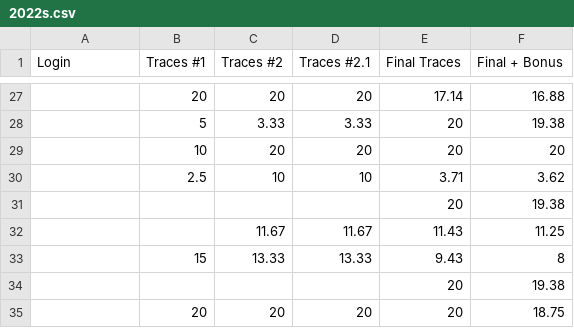
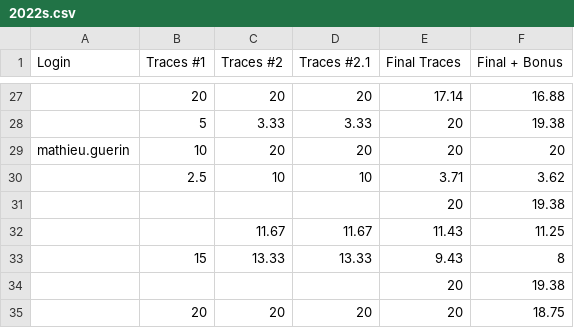
Before and after one commit to Epidocs/Algostats, a CSV file: _data/doublets/2022s.csv, drawn as a sheet; only a part is shown, gaps mark what is left out.

Commit message:
De-anonymized data of mathieu.guerin (me!)

```diff
--- a/_data/doublets/2022s.csv
+++ b/_data/doublets/2022s.csv
@@ -28,3 +28,3 @@ Login,Traces #1,Traces #2,Traces #2.1,Final Traces,Final + Bonus
 ,5,3.33,3.33,20,19.38
-,10,20,20,20,20
+mathieu.guerin,10,20,20,20,20
 ,2.5,10,10,3.71,3.62
```
Also changed, not shown: _data/heap/2023.csv, _data/huffman/2023.csv, 1 other file.
